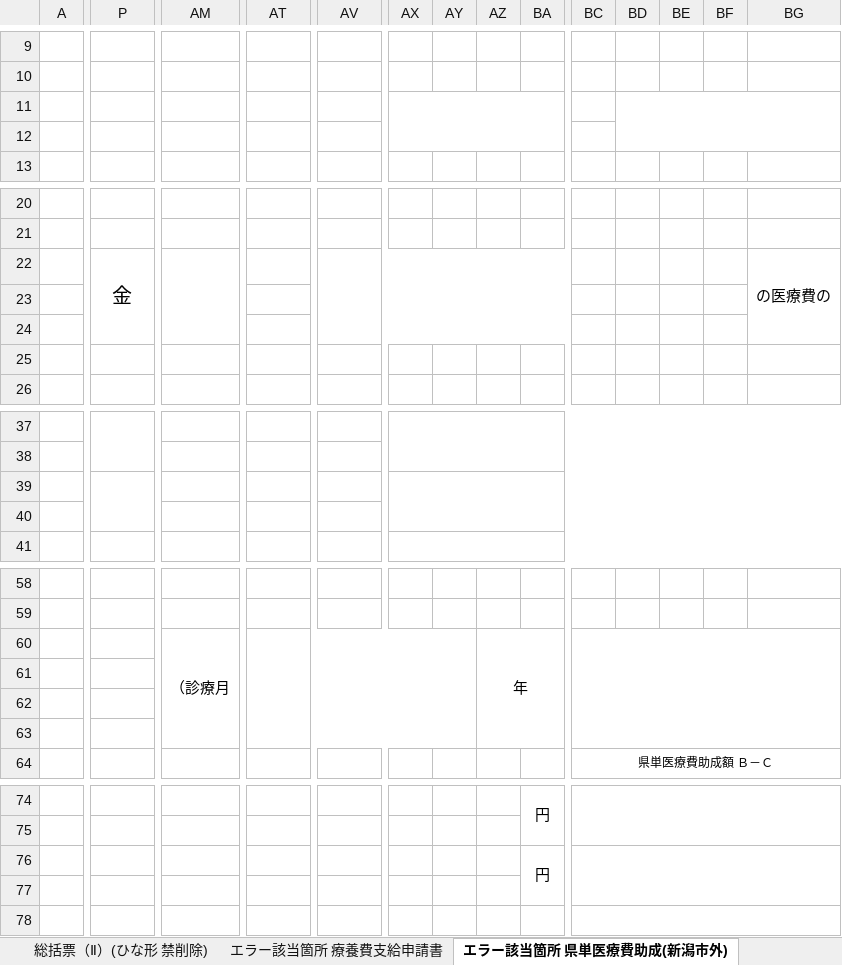
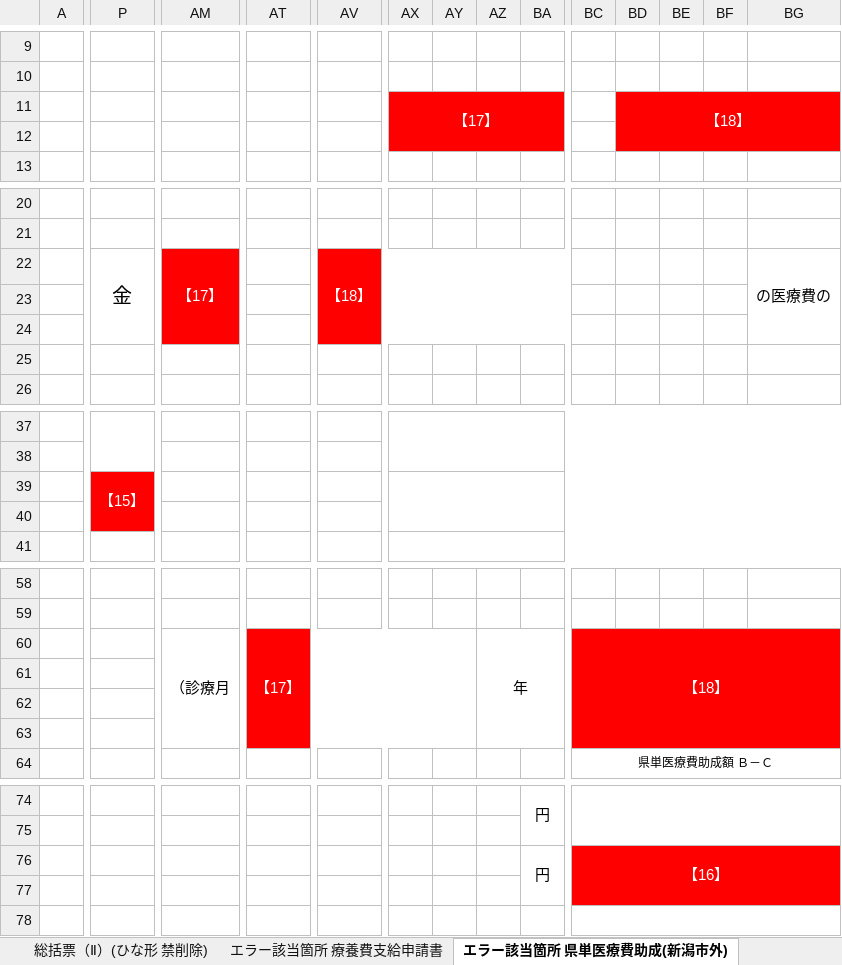
Before and after one commit to Takao-Shimmura/receipt_summarytable_builder, an Excel workbook: soukatsuTemp.xlsx, sheet エラー該当箇所 県単医療費助成(新潟市外), drawn as a sheet; only a part is shown, gaps mark what is left out; values as stored, in another font and other column widths than the file's, no borders; charts and pictures not drawn; the diff covers the shown part only; the diff names each change by its address in the sheet, - before the commit and + after, or states it on an @@ line.

```diff
--- a/soukatsuTemp.xlsx (sheet エラー該当箇所 県単医療費助成(新潟市外))
+++ b/soukatsuTemp.xlsx (sheet エラー該当箇所 県単医療費助成(新潟市外))
-AX11: (empty)
+AX11: 【17】
-AX11:BA12 fill: none
+AX11:BA12 fill: #FF0000
-BD11: (empty)
+BD11: 【18】
-BD11:BG12 fill: none
+BD11:BG12 fill: #FF0000
-AM22: (empty)
+AM22: 【17】
-AM22:AM24 fill: none
+AM22:AM24 fill: #FF0000
-AV22: (empty)
+AV22: 【18】
-AV22:BA24 fill: none
+AV22:BA24 fill: #FF0000
-P39: (empty)
+P39: 【15】
-P39:P40 fill: none
+P39:P40 fill: #FF0000
-AT60: (empty)
+AT60: 【17】
-AT60:AY63 fill: none
+AT60:AY63 fill: #FF0000
-BC60: (empty)
+BC60: 【18】
-BC60:BG63 fill: none
+BC60:BG63 fill: #FF0000
-BC76: (empty)
+BC76: 【16】
-BC76:BG77 fill: none
+BC76:BG77 fill: #FF0000
```
Also changed, not shown: cell formats elsewhere in this sheet, sheet エラー該当箇所 県単医療費助成(新潟市), sheet 保険者番号 登録リスト, 9 other files.
